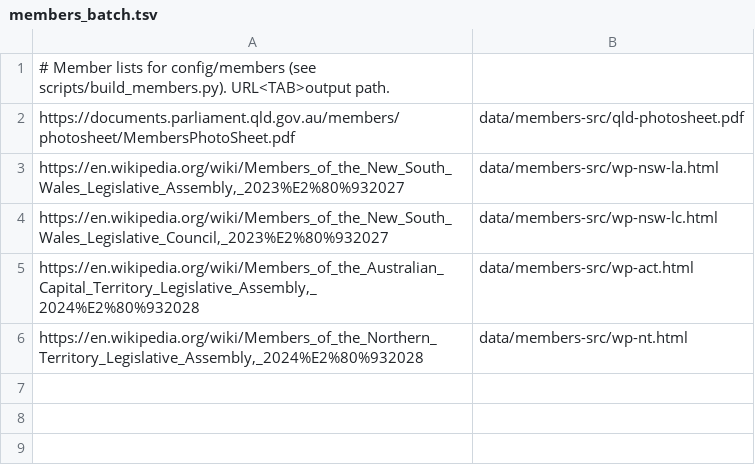
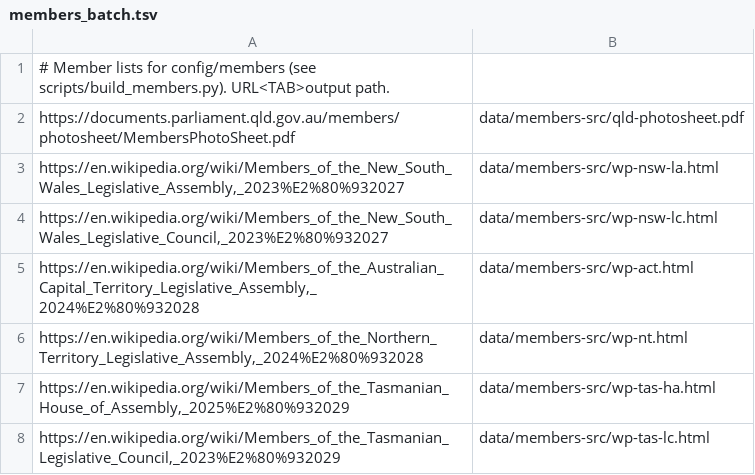
Before and after one commit to benjiang8gmail/acag, a TSV file: scripts/members_batch.tsv, drawn as a sheet; the diff names each change by its address in the sheet, - before the commit and + after, or states it on an @@ line.

```diff
--- a/scripts/members_batch.tsv
+++ b/scripts/members_batch.tsv
+row 7: https://en.wikipedia.org/wiki/Members_of_the_Tasmanian_House_of_Assembly,_2025%E2%80%932029 | data/members-src/wp-tas-ha.html
+row 8: https://en.wikipedia.org/wiki/Members_of_the_Tasmanian_Legislative_Council,_2023%E2%80%932029 | data/members-src/wp-tas-lc.html
```
Also changed, not shown: 18 other files.
